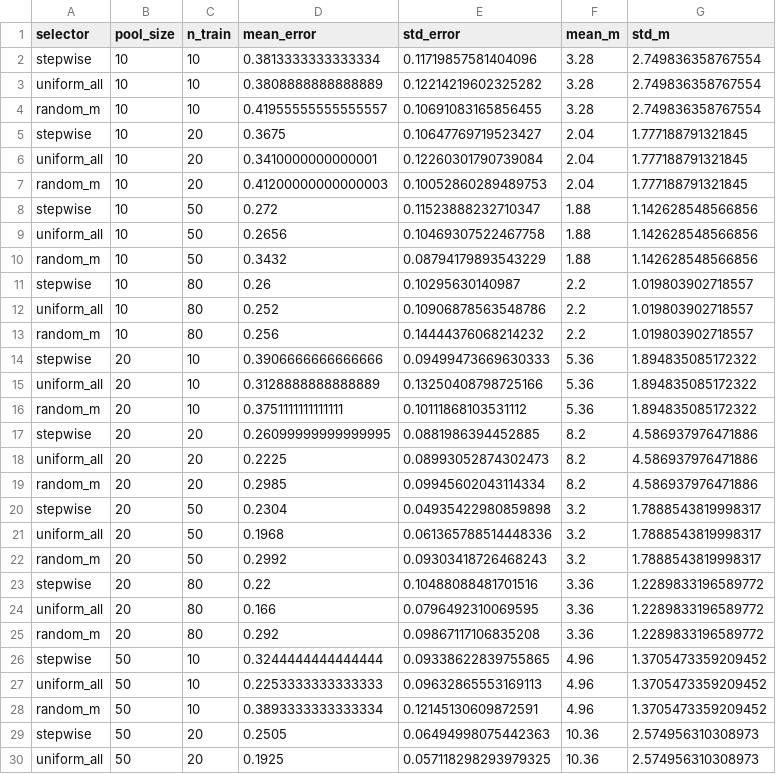
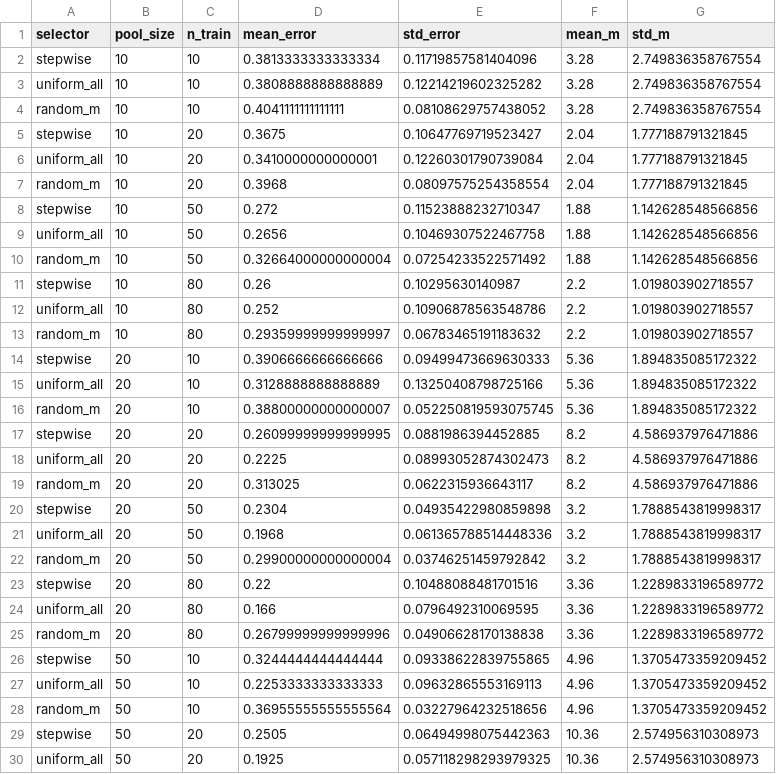
Before and after one commit to hhelm10/bbo, a CSV file: results/pilot_selection/motivating_pool.csv, drawn as a sheet; only a part is shown; the diff covers the shown part only.

```diff
--- a/results/pilot_selection/motivating_pool.csv
+++ b/results/pilot_selection/motivating_pool.csv
@@ -3,27 +3,27 @@ stepwise,10,10,0.3813333333333334,0.11719857581404096,3.28,2.749836358767554
 uniform_all,10,10,0.3808888888888889,0.12214219602325282,3.28,2.749836358767554
-random_m,10,10,0.41955555555555557,0.10691083165856455,3.28,2.749836358767554
+random_m,10,10,0.4041111111111111,0.08108629757438052,3.28,2.749836358767554
 stepwise,10,20,0.3675,0.10647769719523427,2.04,1.777188791321845
 uniform_all,10,20,0.3410000000000001,0.12260301790739084,2.04,1.777188791321845
-random_m,10,20,0.41200000000000003,0.10052860289489753,2.04,1.777188791321845
+random_m,10,20,0.3968,0.08097575254358554,2.04,1.777188791321845
 stepwise,10,50,0.272,0.11523888232710347,1.88,1.142628548566856
 uniform_all,10,50,0.2656,0.10469307522467758,1.88,1.142628548566856
-random_m,10,50,0.3432,0.08794179893543229,1.88,1.142628548566856
+random_m,10,50,0.32664000000000004,0.07254233522571492,1.88,1.142628548566856
 stepwise,10,80,0.26,0.10295630140987,2.2,1.019803902718557
 uniform_all,10,80,0.252,0.10906878563548786,2.2,1.019803902718557
-random_m,10,80,0.256,0.14444376068214232,2.2,1.019803902718557
+random_m,10,80,0.29359999999999997,0.06783465191183632,2.2,1.019803902718557
 stepwise,20,10,0.3906666666666666,0.09499473669630333,5.36,1.894835085172322
 uniform_all,20,10,0.3128888888888889,0.13250408798725166,5.36,1.894835085172322
-random_m,20,10,0.3751111111111111,0.10111868103531112,5.36,1.894835085172322
+random_m,20,10,0.38800000000000007,0.052250819593075745,5.36,1.894835085172322
 stepwise,20,20,0.26099999999999995,0.0881986394452885,8.2,4.586937976471886
 uniform_all,20,20,0.2225,0.08993052874302473,8.2,4.586937976471886
-random_m,20,20,0.2985,0.09945602043114334,8.2,4.586937976471886
+random_m,20,20,0.313025,0.0622315936643117,8.2,4.586937976471886
 stepwise,20,50,0.2304,0.04935422980859898,3.2,1.7888543819998317
 uniform_all,20,50,0.1968,0.061365788514448336,3.2,1.7888543819998317
-random_m,20,50,0.2992,0.09303418726468243,3.2,1.7888543819998317
+random_m,20,50,0.29900000000000004,0.03746251459792842,3.2,1.7888543819998317
 stepwise,20,80,0.22,0.10488088481701516,3.36,1.2289833196589772
 uniform_all,20,80,0.166,0.0796492310069595,3.36,1.2289833196589772
-random_m,20,80,0.292,0.09867117106835208,3.36,1.2289833196589772
+random_m,20,80,0.26799999999999996,0.04906628170138838,3.36,1.2289833196589772
 stepwise,50,10,0.3244444444444444,0.09338622839755865,4.96,1.3705473359209452
 uniform_all,50,10,0.2253333333333333,0.09632865553169113,4.96,1.3705473359209452
-random_m,50,10,0.3893333333333334,0.12145130609872591,4.96,1.3705473359209452
+random_m,50,10,0.36955555555555564,0.03227964232518656,4.96,1.3705473359209452
 stepwise,50,20,0.2505,0.06494998075442363,10.36,2.574956310308973
```
Also changed, not shown: 22 edited cells elsewhere in this file, results/pilot_selection/rag_pool.csv, results/pilot_selection/system_prompt_pool.csv, 2 other files.
